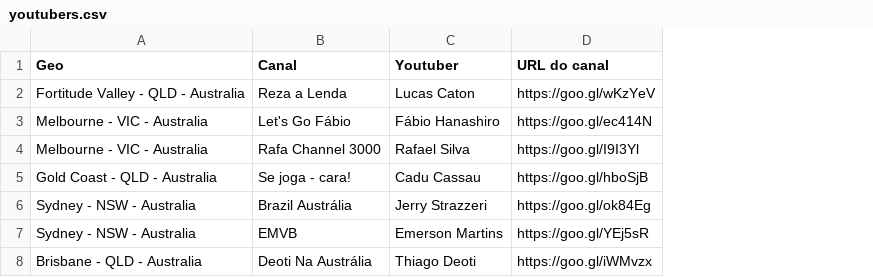
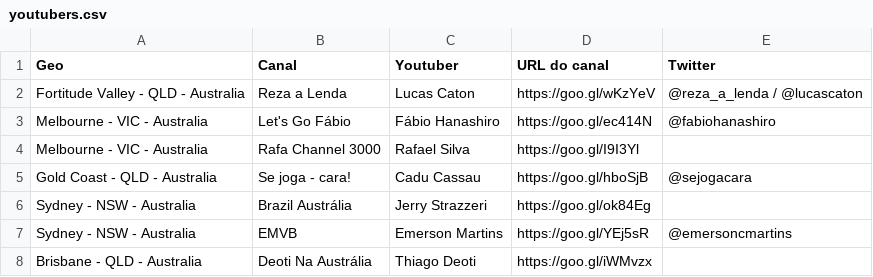
Before and after one commit to lucascaton/youtubers-na-australia.github.io, a CSV file: youtubers.csv, drawn as a sheet; the diff names each change by its address in the sheet, - before the commit and + after, or states it on an @@ line.

Commit message:
Adding Twitter information

```diff
--- a/youtubers.csv
+++ b/youtubers.csv
+column E (Twitter), rows 2-7: @reza_a_lenda / @lucascaton | @fabiohanashiro |  | @sejogacara |  | @emersoncmartins
```
